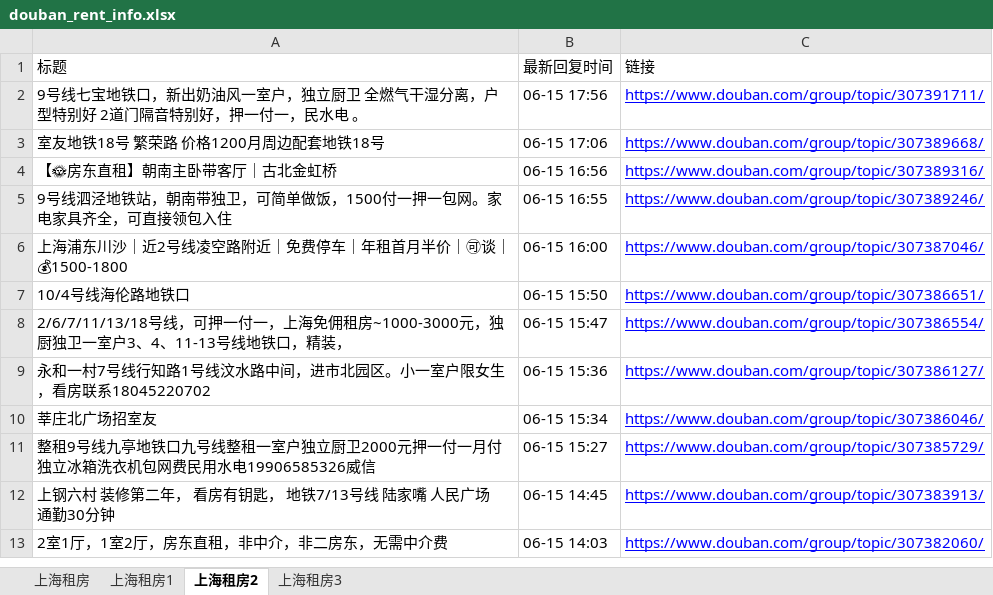
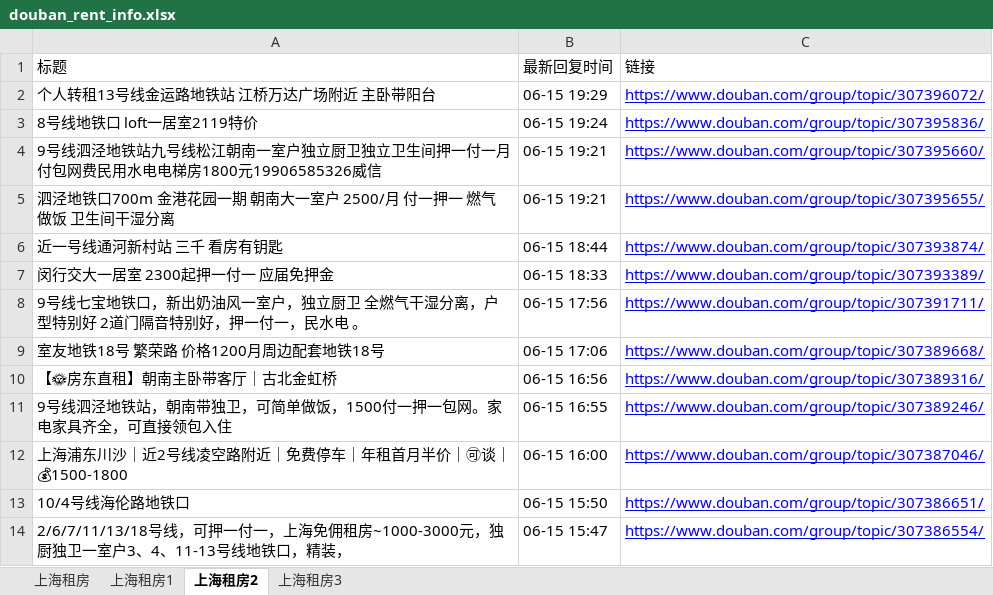
Before and after one commit to RyanShi0118/rent-info-crawler, an Excel workbook: douban_rent_info.xlsx, sheet 上海租房2, drawn as a sheet; only a part is shown; the shorter side is filled out with more unchanged rows; values as stored, in another font and other column widths than the file's, no borders; the diff names each change by its address in the sheet, - before the commit and + after, or states it on an @@ line.

```diff
--- a/douban_rent_info.xlsx (sheet 上海租房2)
+++ b/douban_rent_info.xlsx (sheet 上海租房2)
+row 2: 个人转租13号线金运路地铁站 江桥万达广场附近 主卧带阳台 | 06-15 19:29 | https://www.douban.com/group/topic/307396072/
+row 3: 8号线地铁口 loft一居室2119特价 | 06-15 19:24 | https://www.douban.com/group/topic/307395836/
+row 4: 9号线泗泾地铁站九号线松江朝南一室户独立厨卫独立卫生间押一付一月付包网费民用水电电梯房1800元19906585326威信 | 06-15 19:21 | https://www.douban.com/group/topic/307395660/
+row 5: 泗泾地铁口700m 金港花园一期 朝南大一室户 2500/月 付一押一 燃气做饭 卫生间干湿分离 | 06-15 19:21 | https://www.douban.com/group/topic/307395655/
+row 6: 近一号线通河新村站 三千 看房有钥匙 | 06-15 18:44 | https://www.douban.com/group/topic/307393874/
+row 7: 闵行交大一居室 2300起押一付一 应届免押金 | 06-15 18:33 | https://www.douban.com/group/topic/307393389/
```
Also changed, not shown: sheet 上海租房, sheet 上海租房1, filtered_rent_info.xlsx, 1 other file.
